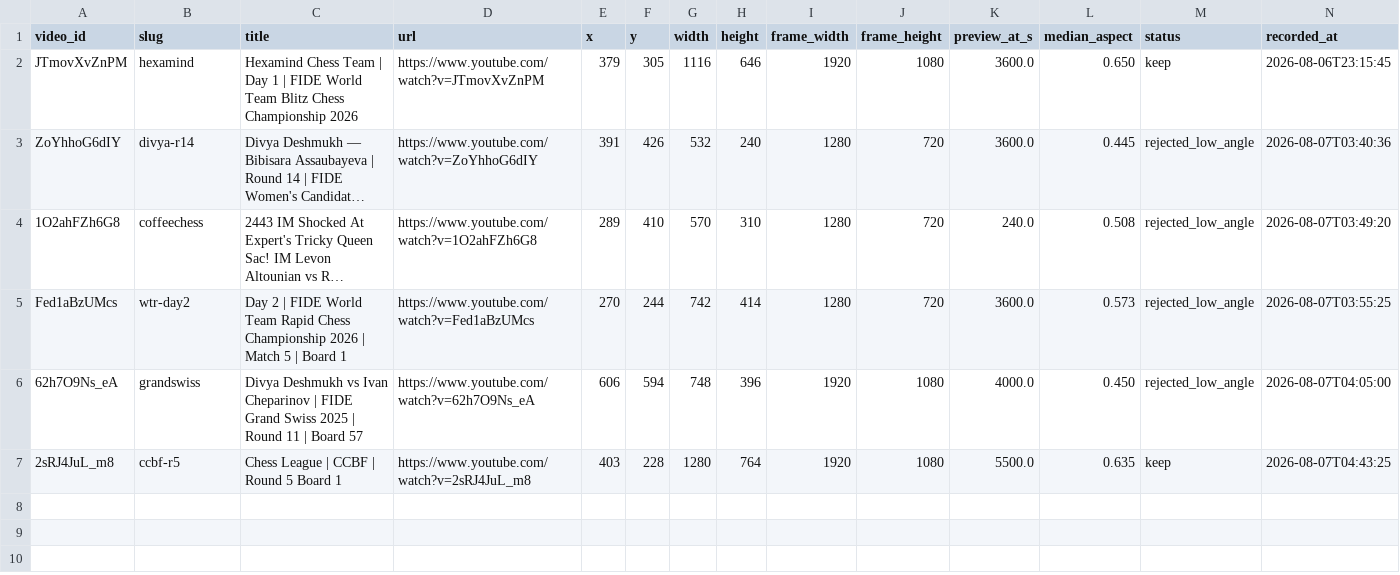
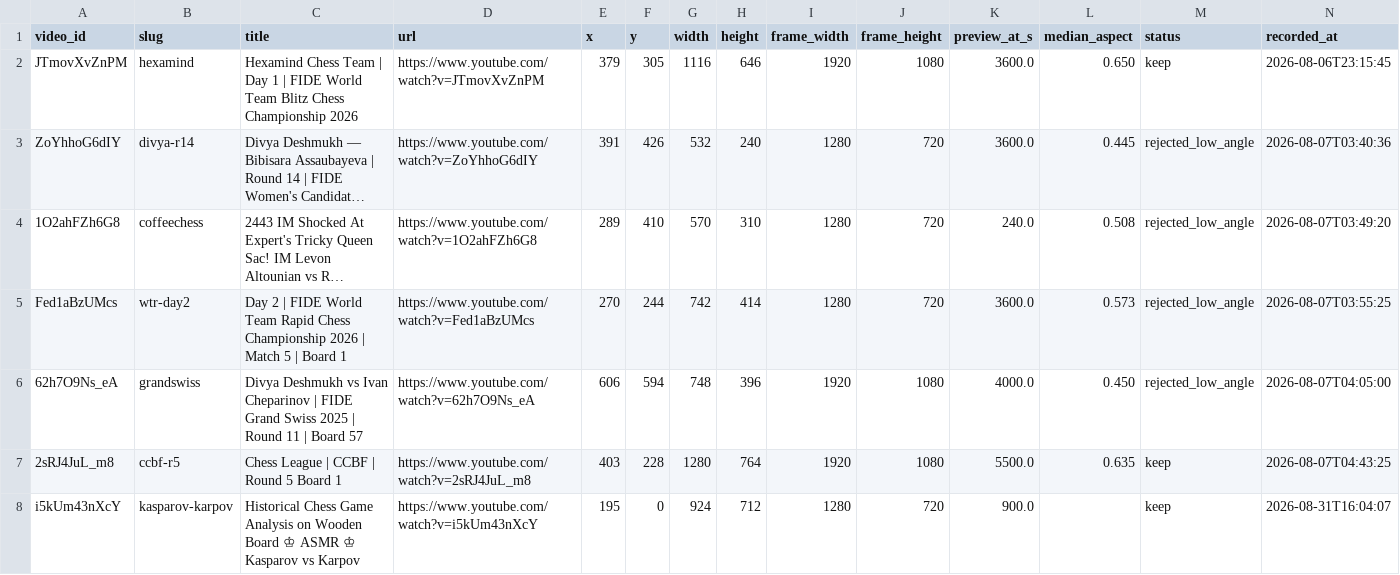
Before and after one commit to membranepotential/board-reader, a CSV file: tools/video/crops.csv, drawn as a sheet; long unchanged cells end in ….

```diff
--- a/tools/video/crops.csv
+++ b/tools/video/crops.csv
@@ -7 +7,2 @@ Fed1aBzUMcs,wtr-day2,Day 2 | FIDE World Team Rapid Chess Championship 2026 | Mat
 2sRJ4JuL_m8,ccbf-r5,Chess League | CCBF | Round 5 Board 1,https://www.youtube.com/watch?v=2sRJ4JuL_m8,403,228,1280,764,1920,1080,5500.0,0.635,keep,2026-08-07T04:43:25
+i5kUm43nXcY,kasparov-karpov,Historical Chess Game Analysis on Wooden Board ♔ ASMR ♔ Kasparov vs Karpov,https://www.youtube.com/watch?v=i5kUm43nXcY,195,0,924,712,1280,720,900.0,,keep,2026-08-31T16:04:07
```
Also changed, not shown: 2 other files.
